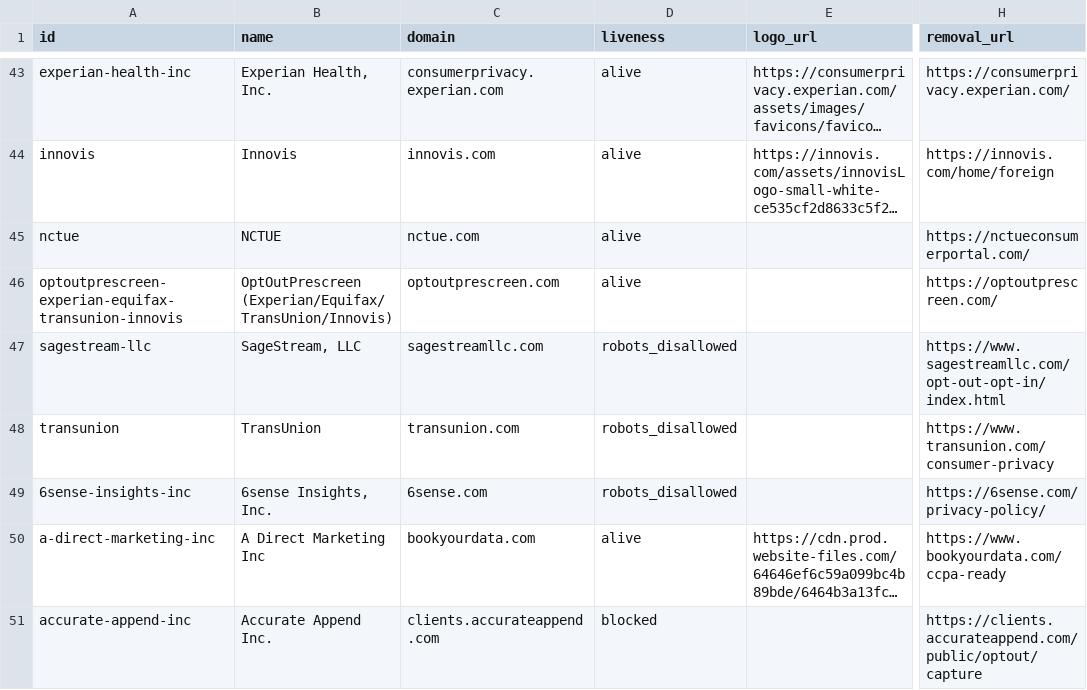
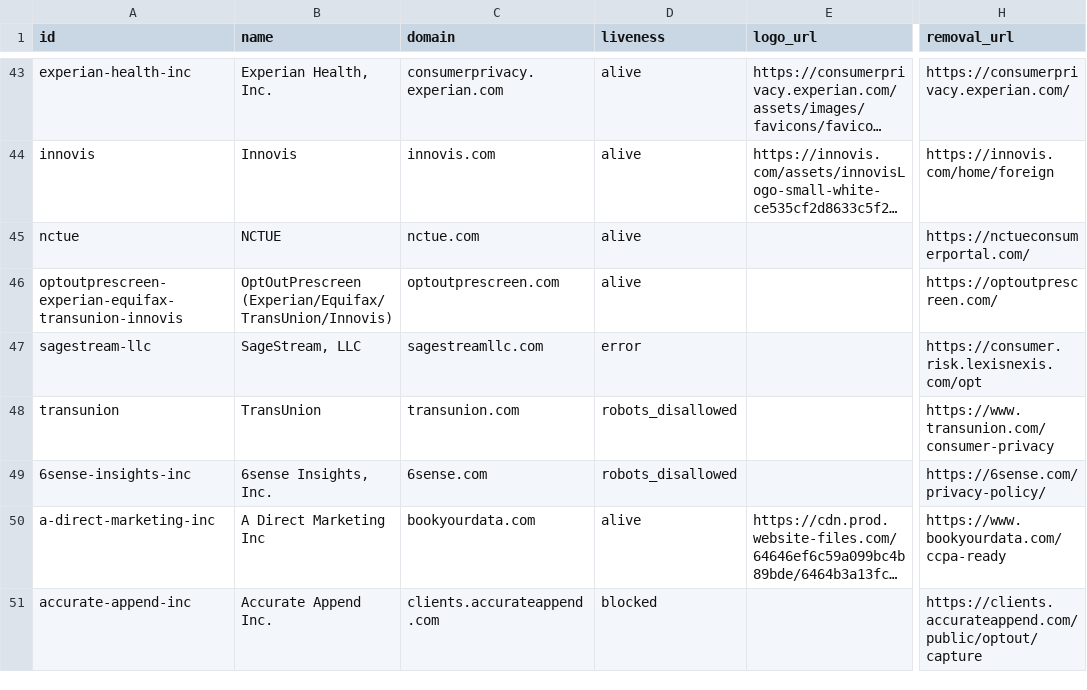
Before and after one commit to cvs0/data-brokers-list, a CSV file: data/v3/brokers.csv, drawn as a sheet; only a part is shown, gaps mark what is left out; long unchanged cells end in …; the diff covers the shown part only; the diff names each change by its address in the sheet, - before the commit and + after, or states it on an @@ line.

```diff
--- a/data/v3/brokers.csv
+++ b/data/v3/brokers.csv
-D47 (liveness): robots_disallowed
+D47 (liveness): error
-H47 (removal_url): https://www.sagestreamllc.com/opt-out-opt-in/index.html
+H47 (removal_url): https://consumer.risk.lexisnexis.com/opt
```
Also changed, not shown: 23 edited cells elsewhere in this file, data/v1/catalog-ids.csv, data/v4/brokers.csv, 12 other files.
